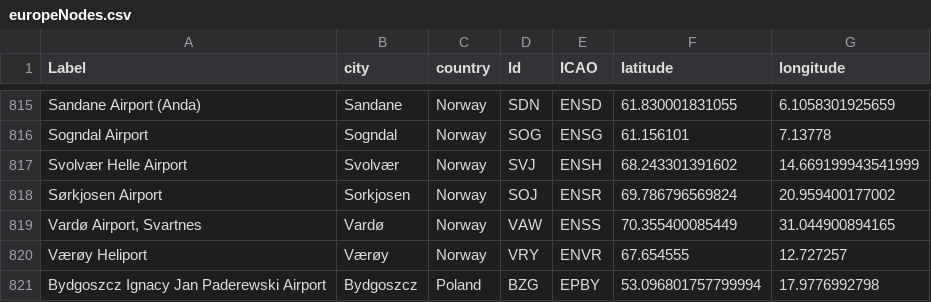
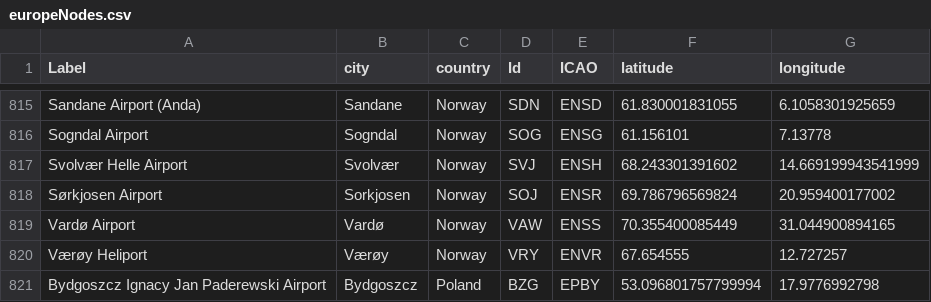
Before and after one commit to gprossignoli/SOC_FinalProject, a CSV file: res/europeNodes.csv, drawn as a sheet; only a part is shown, gaps mark what is left out; the diff covers the shown part only.

```diff
--- a/res/europeNodes.csv
+++ b/res/europeNodes.csv
@@ -818,3 +818,3 @@ Svolvær Helle Airport,Svolvær,Norway,SVJ,ENSH,68.243301391602,14.6691999435419
 Sørkjosen Airport,Sorkjosen,Norway,SOJ,ENSR,69.786796569824,20.959400177002
-"Vardø Airport, Svartnes",Vardø,Norway,VAW,ENSS,70.355400085449,31.044900894165
+Vardø Airport,Vardø,Norway,VAW,ENSS,70.355400085449,31.044900894165
 Værøy Heliport,Værøy,Norway,VRY,ENVR,67.654555,12.727257
```
Also changed, not shown: 8 edited cells elsewhere in this file, 30 other files.
